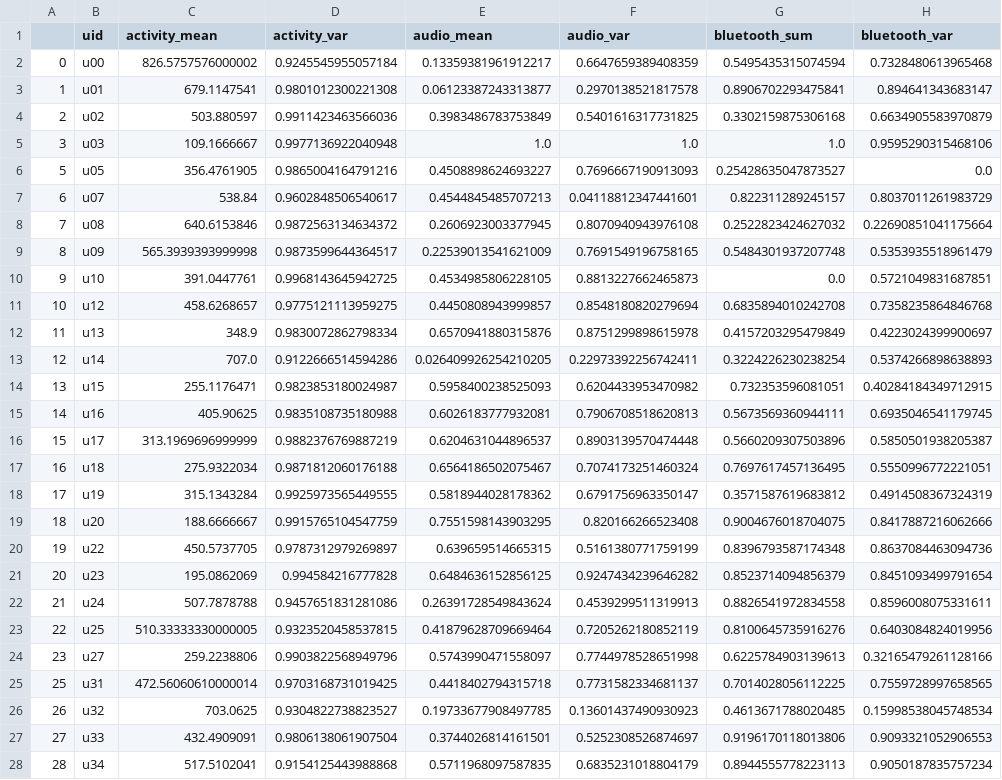
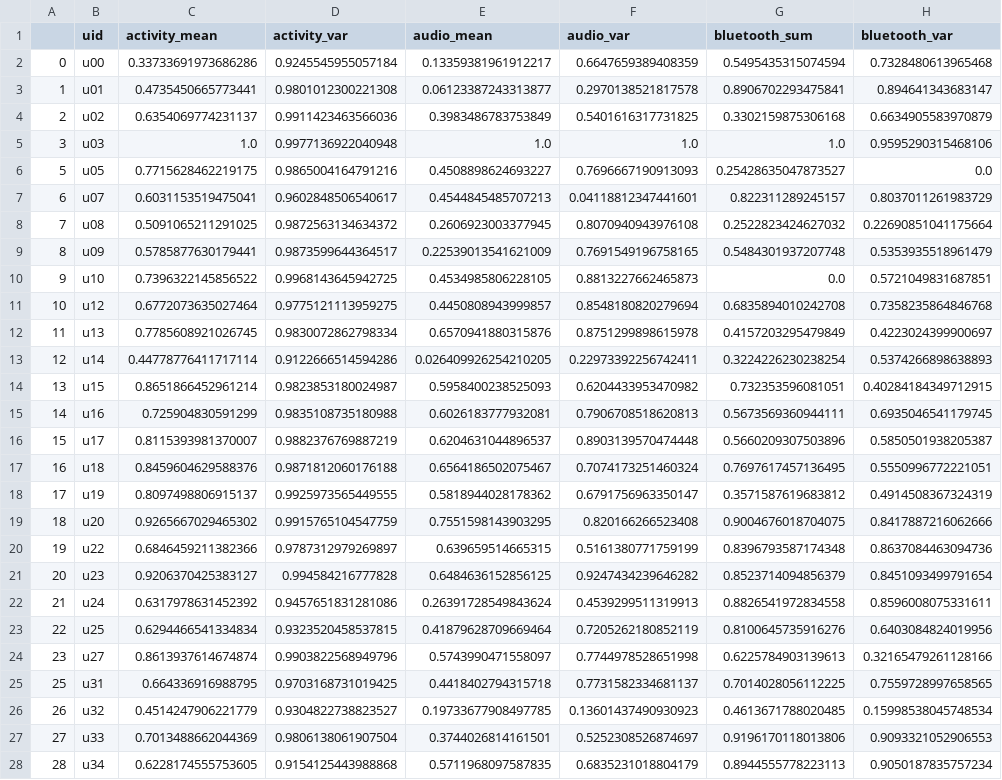
Before and after one commit to walkenzhong/9417project, a CSV file: preprocess/data/all_features_normalised.csv, drawn as a sheet; only a part is shown; the diff covers the shown part only; the diff names each change by its address in the sheet, - before the commit and + after, or states it on an @@ line.

```diff
--- a/preprocess/data/all_features_normalised.csv
+++ b/preprocess/data/all_features_normalised.csv
-C2 (activity_mean): 826.5757576000002
+C2 (activity_mean): 0.33733691973686286
-C3 (activity_mean): 679.1147541
+C3 (activity_mean): 0.4735450665773441
-C4 (activity_mean): 503.880597
+C4 (activity_mean): 0.6354069774231137
-C5 (activity_mean): 109.1666667
+C5 (activity_mean): 1.0
-C6 (activity_mean): 356.4761905
+C6 (activity_mean): 0.7715628462219175
-C7 (activity_mean): 538.84
+C7 (activity_mean): 0.6031153519475041
-C8 (activity_mean): 640.6153846
+C8 (activity_mean): 0.5091065211291025
-C9 (activity_mean): 565.3939393999998
+C9 (activity_mean): 0.5785877630179441
-C10 (activity_mean): 391.0447761
+C10 (activity_mean): 0.7396322145856522
-C11 (activity_mean): 458.6268657
+C11 (activity_mean): 0.6772073635027464
-C12 (activity_mean): 348.9
+C12 (activity_mean): 0.7785608921026745
-C13 (activity_mean): 707.0
+C13 (activity_mean): 0.44778776411717114
-C14 (activity_mean): 255.1176471
+C14 (activity_mean): 0.8651866452961214
-C15 (activity_mean): 405.90625
+C15 (activity_mean): 0.725904830591299
-C16 (activity_mean): 313.1969696999999
+C16 (activity_mean): 0.8115393981370007
-C17 (activity_mean): 275.9322034
+C17 (activity_mean): 0.8459604629588376
-C18 (activity_mean): 315.1343284
+C18 (activity_mean): 0.8097498806915137
-C19 (activity_mean): 188.6666667
+C19 (activity_mean): 0.9265667029465302
-C20 (activity_mean): 450.5737705
+C20 (activity_mean): 0.6846459211382366
-C21 (activity_mean): 195.0862069
+C21 (activity_mean): 0.9206370425383127
-C22 (activity_mean): 507.7878788
+C22 (activity_mean): 0.6317978631452392
-C23 (activity_mean): 510.33333330000005
+C23 (activity_mean): 0.6294466541334834
-C24 (activity_mean): 259.2238806
+C24 (activity_mean): 0.8613937614674874
-C25 (activity_mean): 472.56060610000014
+C25 (activity_mean): 0.664336916988795
-C26 (activity_mean): 703.0625
+C26 (activity_mean): 0.4514247906221779
-C27 (activity_mean): 432.4909091
+C27 (activity_mean): 0.7013488662044369
-C28 (activity_mean): 517.5102041
+C28 (activity_mean): 0.6228174555753605
```
Also changed, not shown: 17 edited cells elsewhere in this file, 1 other file.
